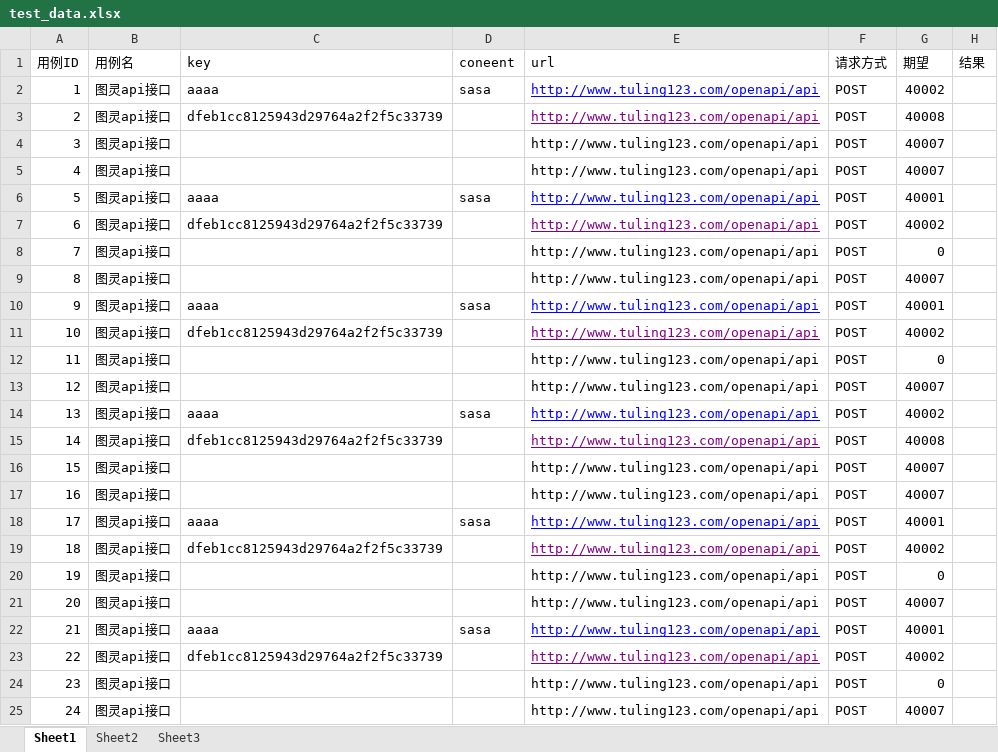
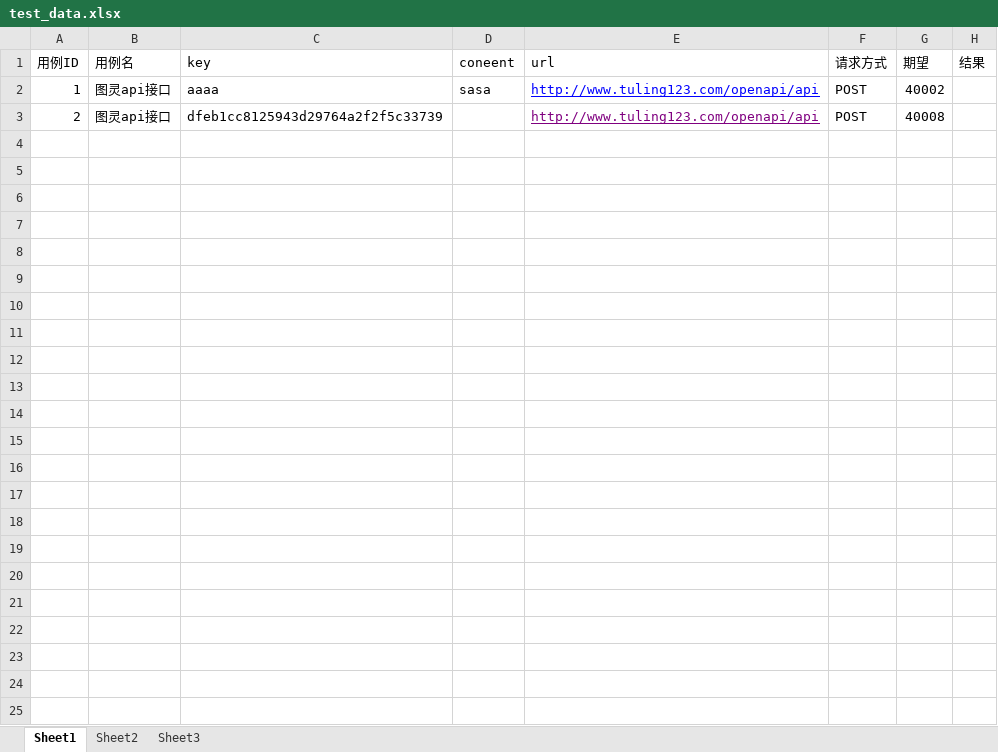
Before and after one commit to liwanlei/jiekou-python3, an Excel workbook: test_Data/test_data.xlsx, sheet Sheet1, drawn as a sheet; values as stored, in another font and other column widths than the file's, no borders; the diff names each change by its address in the sheet, - before the commit and + after, or states it on an @@ line.

```diff
--- a/test_Data/test_data.xlsx (sheet Sheet1)
+++ b/test_Data/test_data.xlsx (sheet Sheet1)
-row 4: 3 | 图灵api接口 |  |  | http://www.tuling123.com/openapi/api | POST | 40007
-row 5: 4 | 图灵api接口 |  |  | http://www.tuling123.com/openapi/api | POST | 40007
-row 6: 5 | 图灵api接口 | aaaa | sasa | http://www.tuling123.com/openapi/api | POST | 40001
-row 7: 6 | 图灵api接口 | dfeb1cc8125943d29764a2f2f5c33739 |  | http://www.tuling123.com/openapi/api | POST | 40002
-row 8: 7 | 图灵api接口 |  |  | http://www.tuling123.com/openapi/api | POST | 0
-row 9: 8 | 图灵api接口 |  |  | http://www.tuling123.com/openapi/api | POST | 40007
-row 10: 9 | 图灵api接口 | aaaa | sasa | http://www.tuling123.com/openapi/api | POST | 40001
-row 11: 10 | 图灵api接口 | dfeb1cc8125943d29764a2f2f5c33739 |  | http://www.tuling123.com/openapi/api | POST | 40002
-row 12: 11 | 图灵api接口 |  |  | http://www.tuling123.com/openapi/api | POST | 0
-row 13: 12 | 图灵api接口 |  |  | http://www.tuling123.com/openapi/api | POST | 40007
-row 14: 13 | 图灵api接口 | aaaa | sasa | http://www.tuling123.com/openapi/api | POST | 40002
-row 15: 14 | 图灵api接口 | dfeb1cc8125943d29764a2f2f5c33739 |  | http://www.tuling123.com/openapi/api | POST | 40008
-row 16: 15 | 图灵api接口 |  |  | http://www.tuling123.com/openapi/api | POST | 40007
-row 17: 16 | 图灵api接口 |  |  | http://www.tuling123.com/openapi/api | POST | 40007
-row 18: 17 | 图灵api接口 | aaaa | sasa | http://www.tuling123.com/openapi/api | POST | 40001
-row 19: 18 | 图灵api接口 | dfeb1cc8125943d29764a2f2f5c33739 |  | http://www.tuling123.com/openapi/api | POST | 40002
-row 20: 19 | 图灵api接口 |  |  | http://www.tuling123.com/openapi/api | POST | 0
-row 21: 20 | 图灵api接口 |  |  | http://www.tuling123.com/openapi/api | POST | 40007
-row 22: 21 | 图灵api接口 | aaaa | sasa | http://www.tuling123.com/openapi/api | POST | 40001
-row 23: 22 | 图灵api接口 | dfeb1cc8125943d29764a2f2f5c33739 |  | http://www.tuling123.com/openapi/api | POST | 40002
-row 24: 23 | 图灵api接口 |  |  | http://www.tuling123.com/openapi/api | POST | 0
-row 25: 24 | 图灵api接口 |  |  | http://www.tuling123.com/openapi/api | POST | 40007
```
Also changed, not shown: 27 other files.
